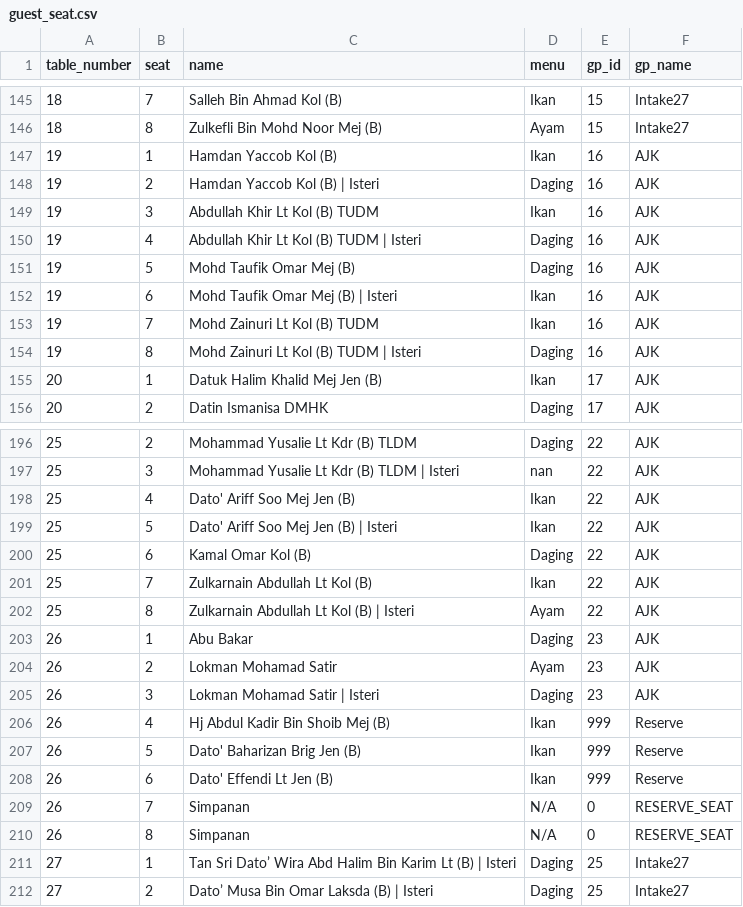
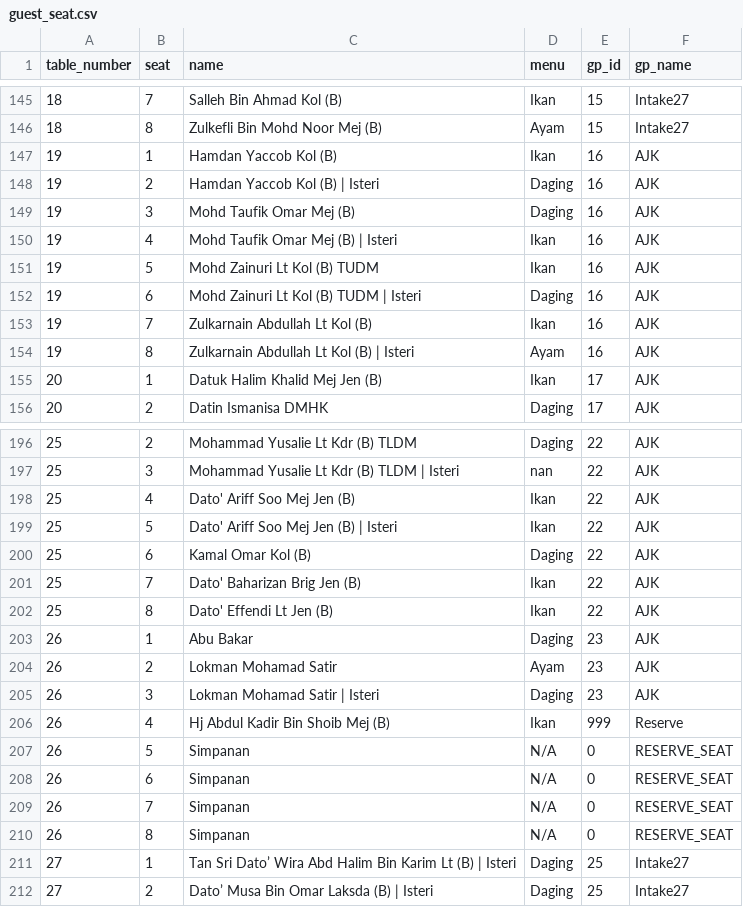
Before and after one commit to hamdanyc/mmmr, a CSV file: guest_seat.csv, drawn as a sheet; only a part is shown, gaps mark what is left out.

Commit message:
Re-assign AJK

```diff
--- a/guest_seat.csv
+++ b/guest_seat.csv
@@ -148,8 +148,8 @@ table_number,seat,name,menu,gp_id,gp_name
 19,2,Hamdan Yaccob Kol (B) | Isteri,Daging,16,AJK
-19,3,Abdullah Khir Lt Kol (B) TUDM,Ikan,16,AJK
-19,4,Abdullah Khir Lt Kol (B) TUDM | Isteri,Daging,16,AJK
-19,5,Mohd Taufik Omar Mej (B),Daging,16,AJK
-19,6,Mohd Taufik Omar Mej (B) | Isteri,Ikan,16,AJK
-19,7,Mohd Zainuri Lt Kol (B) TUDM,Ikan,16,AJK
-19,8,Mohd Zainuri Lt Kol (B) TUDM | Isteri,Daging,16,AJK
+19,3,Mohd Taufik Omar Mej (B),Daging,16,AJK
+19,4,Mohd Taufik Omar Mej (B) | Isteri,Ikan,16,AJK
+19,5,Mohd Zainuri Lt Kol (B) TUDM,Ikan,16,AJK
+19,6,Mohd Zainuri Lt Kol (B) TUDM | Isteri,Daging,16,AJK
+19,7,Zulkarnain Abdullah Lt Kol (B),Ikan,16,AJK
+19,8,Zulkarnain Abdullah Lt Kol (B) | Isteri,Ayam,16,AJK
 20,1,Datuk Halim Khalid Mej Jen (B),Ikan,17,AJK
@@ -200,4 +200,4 @@ table_number,seat,name,menu,gp_id,gp_name
 25,6,Kamal Omar Kol (B),Daging,22,AJK
-25,7,Zulkarnain Abdullah Lt Kol (B),Ikan,22,AJK
-25,8,Zulkarnain Abdullah Lt Kol (B) | Isteri,Ayam,22,AJK
+25,7,Dato' Baharizan Brig Jen (B),Ikan,22,AJK
+25,8,Dato' Effendi Lt Jen (B),Ikan,22,AJK
 26,1,Abu Bakar,Daging,23,AJK
@@ -206,4 +206,4 @@ table_number,seat,name,menu,gp_id,gp_name
 26,4,Hj Abdul Kadir Bin Shoib Mej (B),Ikan,999,Reserve
-26,5,Dato' Baharizan Brig Jen (B),Ikan,999,Reserve
-26,6,Dato' Effendi Lt Jen (B),Ikan,999,Reserve
+26,5,Simpanan,N/A,0,RESERVE_SEAT
+26,6,Simpanan,N/A,0,RESERVE_SEAT
 26,7,Simpanan,N/A,0,RESERVE_SEAT
```
